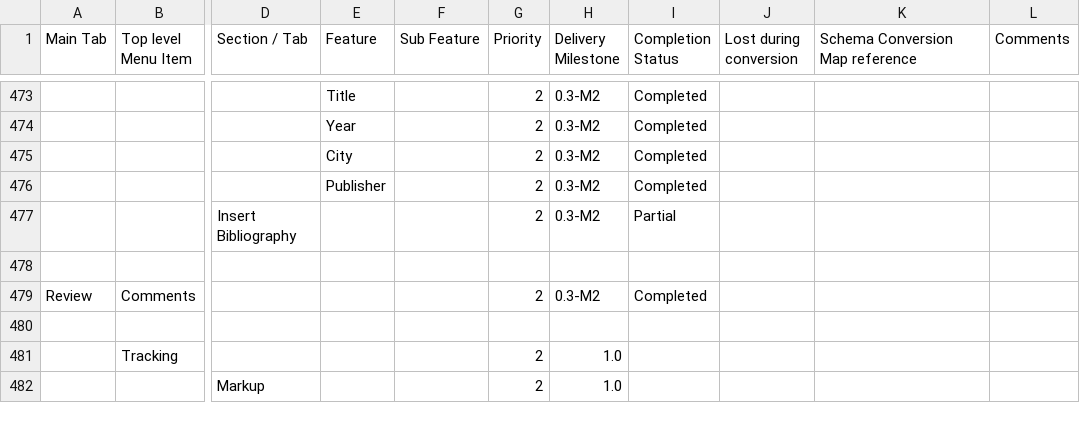
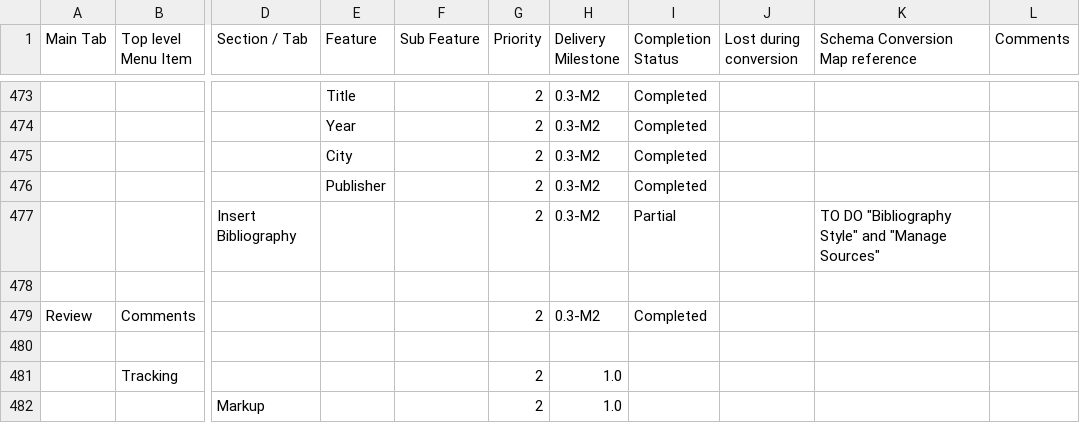
Before and after one commit to svn2github/zlib123, a CSV file: docs/Tester documentation/MSWord2007-Users-Features-List.csv, drawn as a sheet; only a part is shown, gaps mark what is left out; the diff names each change by its address in the sheet, - before the commit and + after, or states it on an @@ line.

Commit message:
Update "Bibliography"
git-svn-id: http://svn.code.sf.net/p/odf-converter/code/trunk@1257 24c45a59-3718-0410-950f-d1d872dd8675

```diff
--- a/docs/Tester documentation/MSWord2007-Users-Features-List.csv
+++ b/docs/Tester documentation/MSWord2007-Users-Features-List.csv
-K477 (Schema Conversion Map reference): (empty)
+K477 (Schema Conversion Map reference): TO DO "Bibliography Style" and "Manage Sources"
```
